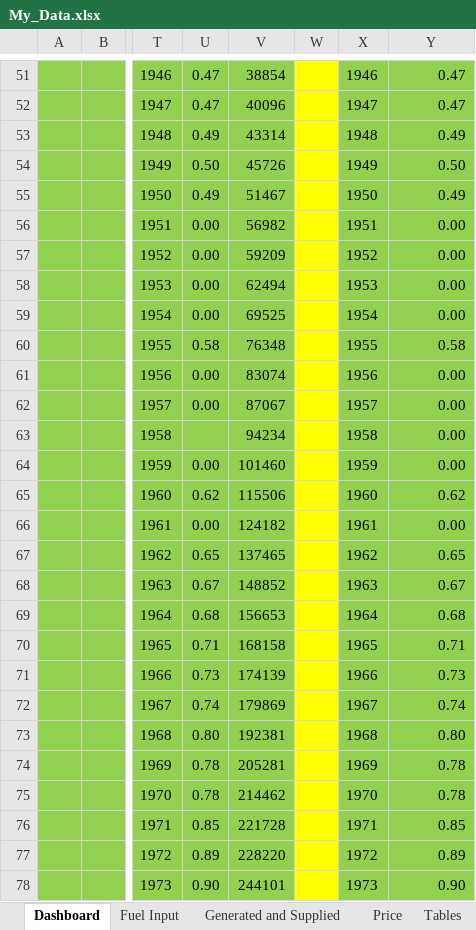
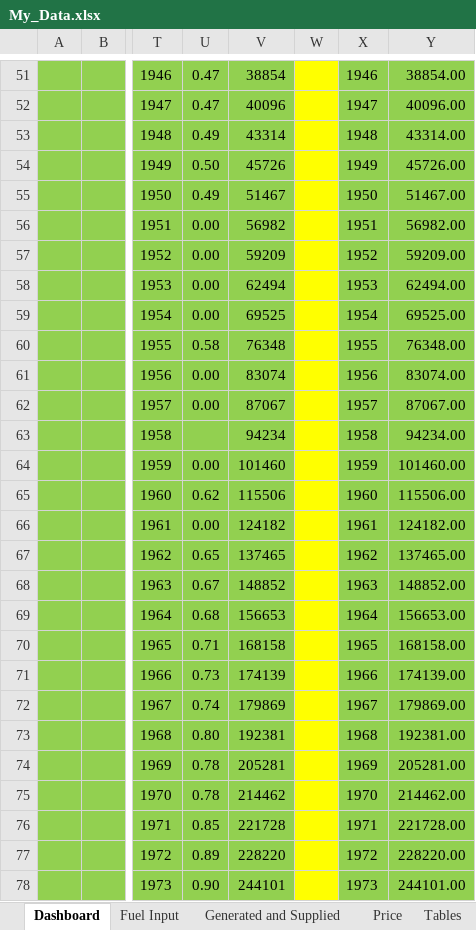
Before and after one commit to CiaranCrowley/businessAnalytics_Backup, an Excel workbook: My_Data.xlsx, sheet Dashboard, drawn as a sheet; only a part is shown, gaps mark what is left out; values as stored, in another font and other column widths than the file's, no borders; charts and pictures not drawn; the diff covers the shown part only; the diff names each change by its address in the sheet, - before the commit and + after, or states it on an @@ line.

```diff
--- a/My_Data.xlsx (sheet Dashboard)
+++ b/My_Data.xlsx (sheet Dashboard)
-Y51: 0.47
+Y51: 38854.00
-Y52: 0.47
+Y52: 40096.00
-Y53: 0.49
+Y53: 43314.00
-Y54: 0.50
+Y54: 45726.00
-Y55: 0.49
+Y55: 51467.00
-Y56: 0.00
+Y56: 56982.00
-Y57: 0.00
+Y57: 59209.00
-Y58: 0.00
+Y58: 62494.00
-Y59: 0.00
+Y59: 69525.00
-Y60: 0.58
+Y60: 76348.00
-Y61: 0.00
+Y61: 83074.00
-Y62: 0.00
+Y62: 87067.00
-Y63: 0.00
+Y63: 94234.00
-Y64: 0.00
+Y64: 101460.00
-Y65: 0.62
+Y65: 115506.00
-Y66: 0.00
+Y66: 124182.00
-Y67: 0.65
+Y67: 137465.00
-Y68: 0.67
+Y68: 148852.00
-Y69: 0.68
+Y69: 156653.00
-Y70: 0.71
+Y70: 168158.00
-Y71: 0.73
+Y71: 174139.00
-Y72: 0.74
+Y72: 179869.00
-Y73: 0.80
+Y73: 192381.00
-Y74: 0.78
+Y74: 205281.00
-Y75: 0.78
+Y75: 214462.00
-Y76: 0.85
+Y76: 221728.00
-Y77: 0.89
+Y77: 228220.00
-Y78: 0.90
+Y78: 244101.00
```
Also changed, not shown: 45 edited cells elsewhere in this sheet, charts or pictures.
